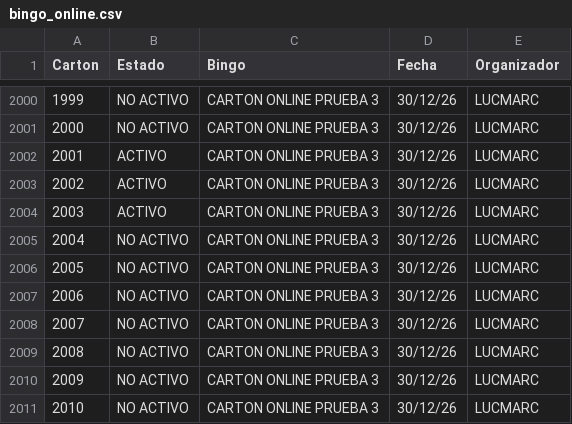
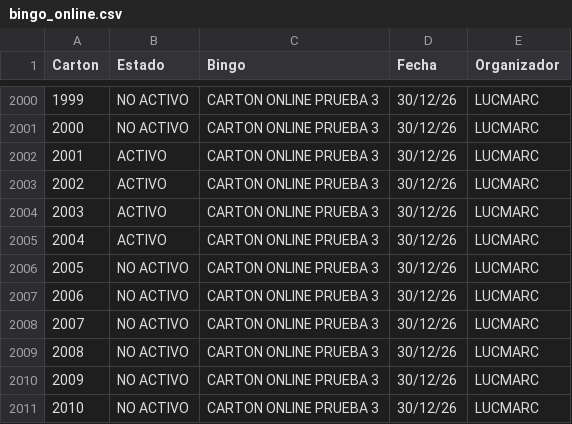
Before and after one commit to lucianoyurquina-cell/bingos-pro, a CSV file: carton-online-prueba-3-16/CONSULTA/bingo_online.csv, drawn as a sheet; only a part is shown, gaps mark what is left out.

Commit message:
Actualizar publicación BINGOS PRO: carton-online-prueba-3-16/CONSULTA/bingo_online.csv

```diff
--- a/carton-online-prueba-3-16/CONSULTA/bingo_online.csv
+++ b/carton-online-prueba-3-16/CONSULTA/bingo_online.csv
@@ -2004,3 +2004,3 @@
 2003;ACTIVO;CARTON ONLINE PRUEBA 3;30/12/26;LUCMARC
-2004;NO ACTIVO;CARTON ONLINE PRUEBA 3;30/12/26;LUCMARC
+2004;ACTIVO;CARTON ONLINE PRUEBA 3;30/12/26;LUCMARC
 2005;NO ACTIVO;CARTON ONLINE PRUEBA 3;30/12/26;LUCMARC
```
